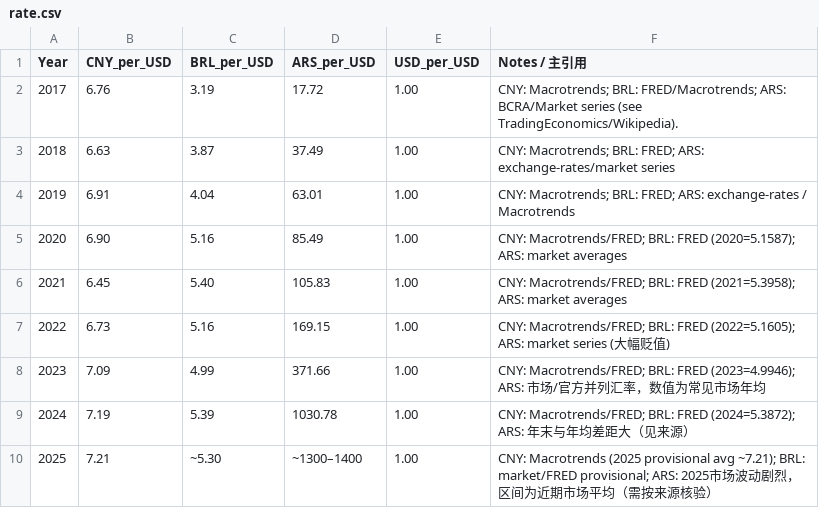
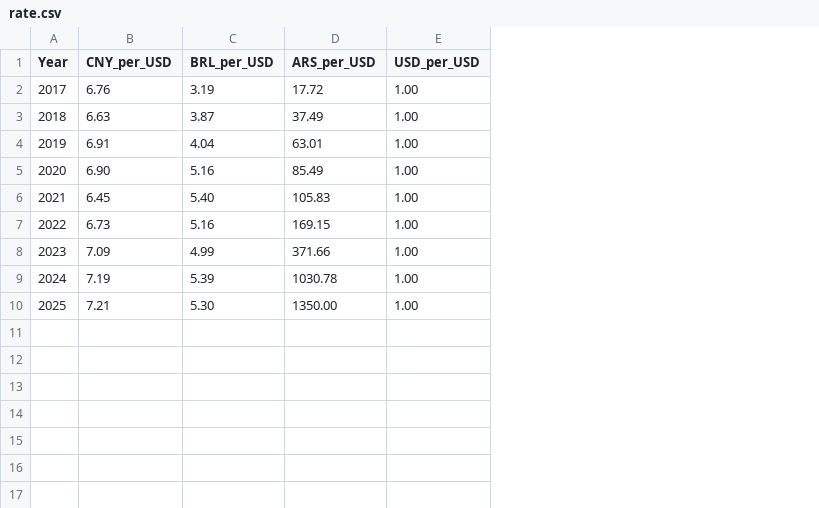
Before and after one commit to ProIg-Chaa/APMCM-training, a CSV file: data/processed/ques1/traderate/rate.csv, drawn as a sheet; the diff names each change by its address in the sheet, - before the commit and + after, or states it on an @@ line.

```diff
--- a/data/processed/ques1/traderate/rate.csv
+++ b/data/processed/ques1/traderate/rate.csv
-column F (Notes / 主引用), rows 2-10: CNY: Macrotrends; BRL: FRED/Macrotrends; ARS: BCRA/Market series (see TradingEconomics/Wikipedia). | CNY: Macrotrends; BRL: FRED; ARS: exchange-rates/market series | CNY: Macrotrends; BRL: FRED; ARS: exchange-rates / Macrotrends | CNY: Macrotrends/FRED; BRL: FRED (2020=5.1587); ARS: market averages | CNY: Macrotrends/FRED; BRL: FRED (2021=5.3958); ARS: market averages | CNY: Macrotrends/FRED; BRL: FRED (2022=5.1605); ARS: market series (大幅贬值) | CNY: Macrotrends/FRED; BRL: FRED (2023=4.9946); ARS: 市场/官方并列汇率，数值为常见市场年均 | CNY: Macrotrends/FRED; BRL: FRED (2024=5.3872); ARS: 年末与年均差距大（见来源） | CNY: Macrotrends (2025 provisional avg ~7.21); BRL: market/FRED provisional; ARS: 2025市场波动剧烈，区间为近期市场平均（需按来源核验）
-C10 (BRL_per_USD): ~5.30
+C10 (BRL_per_USD): 5.30
-D10 (ARS_per_USD): ~1300–1400
+D10 (ARS_per_USD): 1350.00
```
Also changed, not shown: 4 other files.
